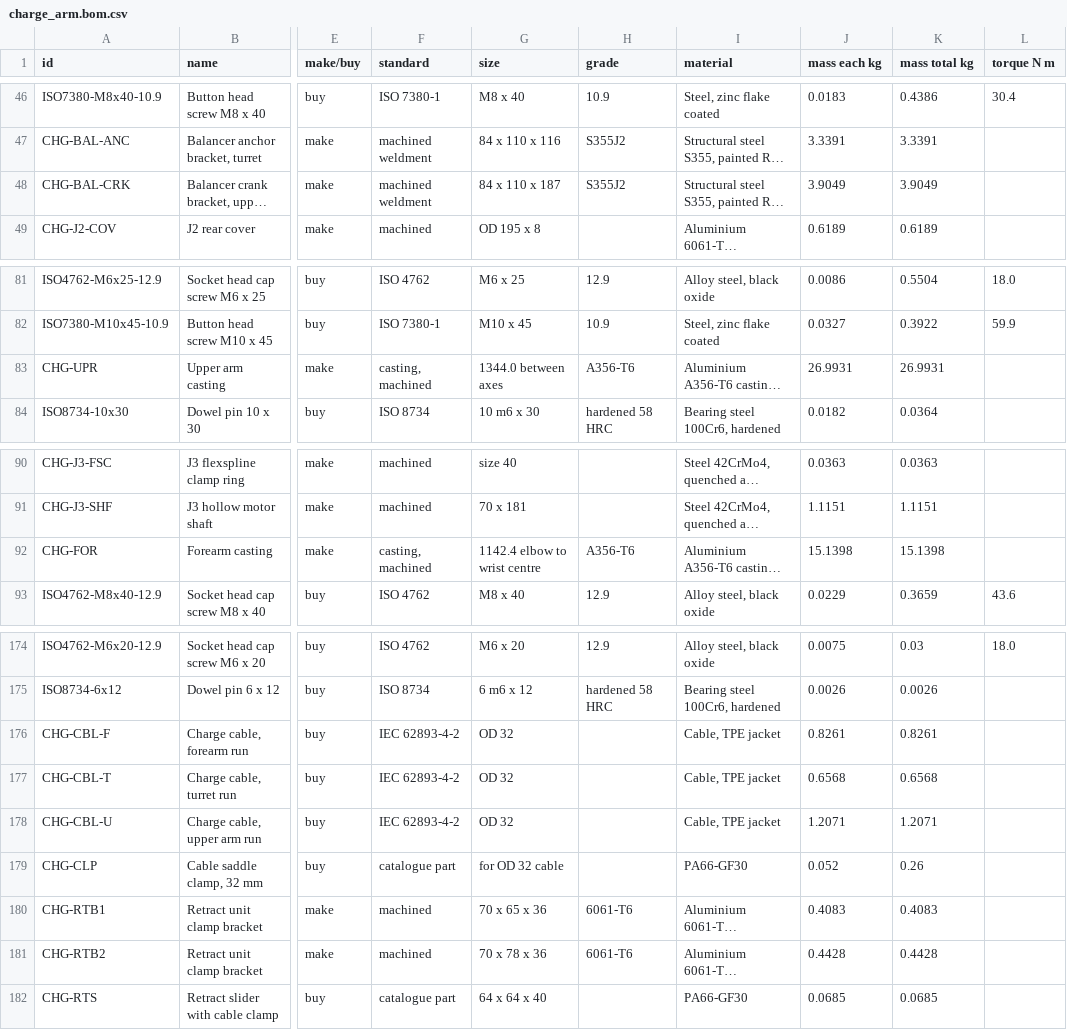
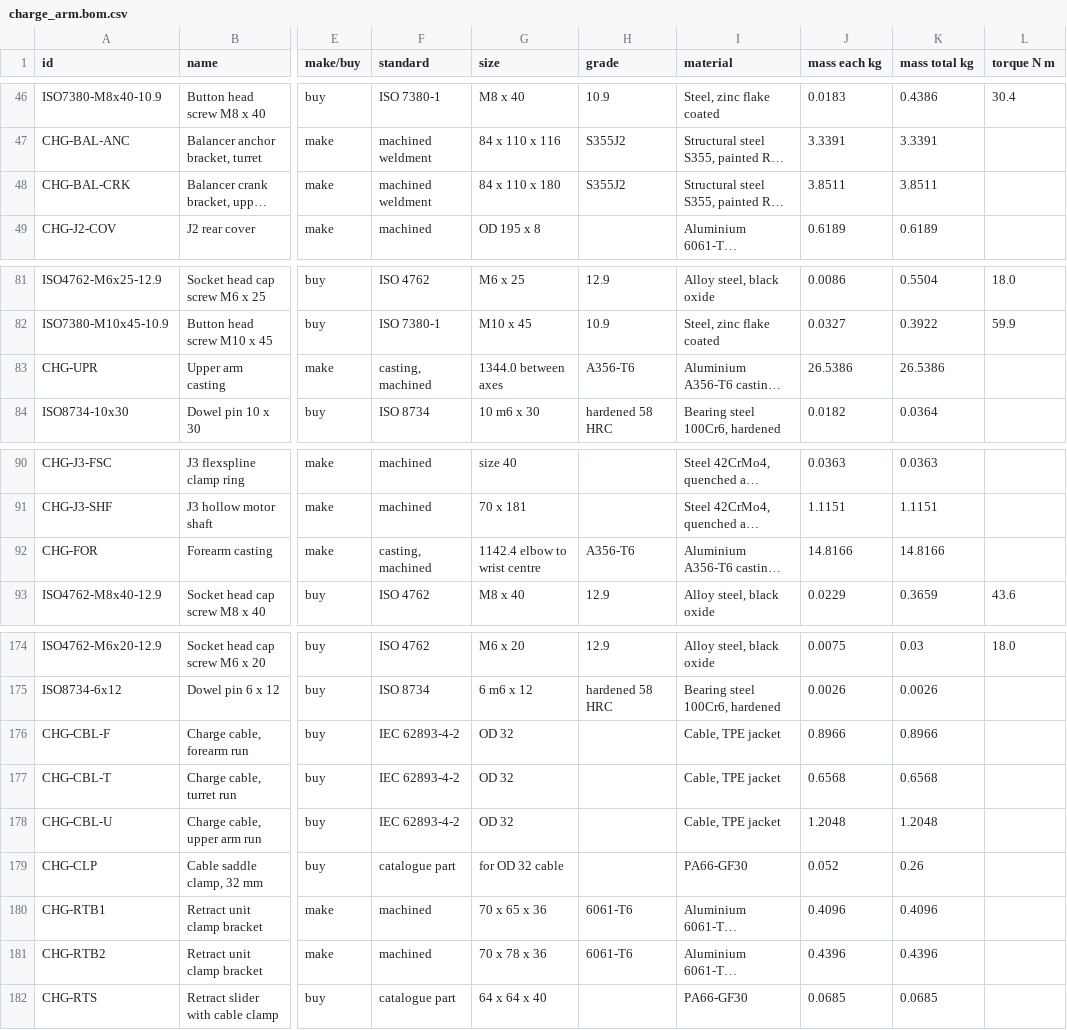
Before and after one commit to OTTOYARD/ottoyarddepot-sim, a CSV file: public/cad/charge_arm.bom.csv, drawn as a sheet; only a part is shown, gaps mark what is left out; long unchanged cells end in …; the diff names each change by its address in the sheet, - before the commit and + after, or states it on an @@ line.

```diff
--- a/public/cad/charge_arm.bom.csv
+++ b/public/cad/charge_arm.bom.csv
-G48 (size): 84 x 110 x 187
+G48 (size): 84 x 110 x 180
-J48 (mass each kg): 3.9049
+J48 (mass each kg): 3.8511
-K48 (mass total kg): 3.9049
+K48 (mass total kg): 3.8511
-J83 (mass each kg): 26.9931
+J83 (mass each kg): 26.5386
-K83 (mass total kg): 26.9931
+K83 (mass total kg): 26.5386
-J92 (mass each kg): 15.1398
+J92 (mass each kg): 14.8166
-K92 (mass total kg): 15.1398
+K92 (mass total kg): 14.8166
-J176 (mass each kg): 0.8261
+J176 (mass each kg): 0.8966
-K176 (mass total kg): 0.8261
+K176 (mass total kg): 0.8966
-J178 (mass each kg): 1.2071
+J178 (mass each kg): 1.2048
-K178 (mass total kg): 1.2071
+K178 (mass total kg): 1.2048
-J180 (mass each kg): 0.4083
+J180 (mass each kg): 0.4096
-K180 (mass total kg): 0.4083
+K180 (mass total kg): 0.4096
-J181 (mass each kg): 0.4428
+J181 (mass each kg): 0.4396
-K181 (mass total kg): 0.4428
+K181 (mass total kg): 0.4396
```
Also changed, not shown: 10 other files.
